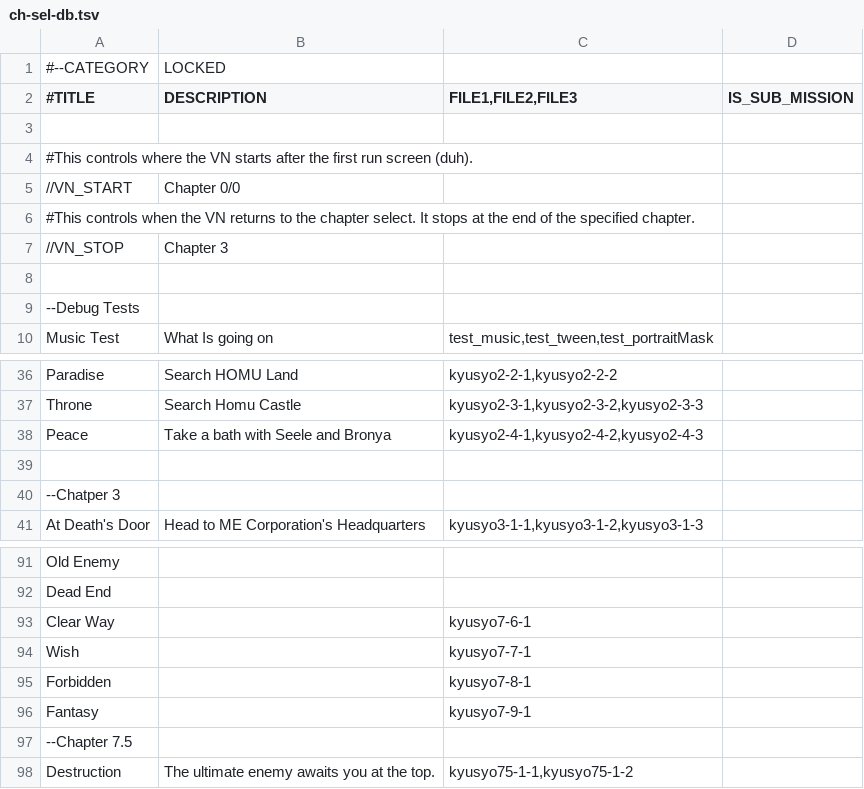
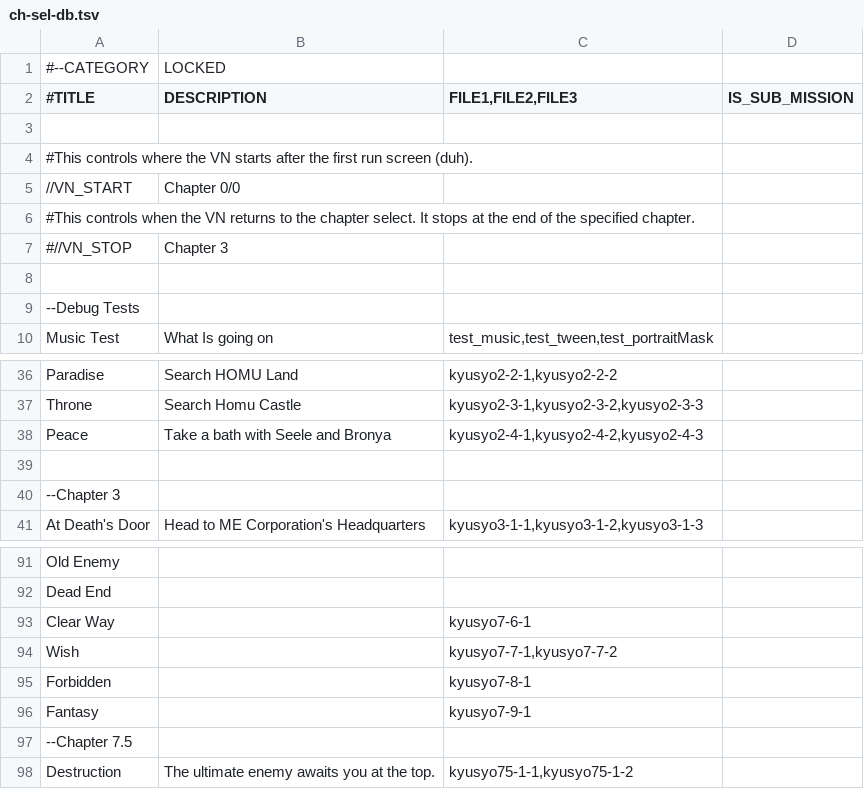
Before and after one commit to 946923759/replicant, a TSV file: ch-sel-db.tsv, drawn as a sheet; only a part is shown, gaps mark what is left out.

```diff
--- a/ch-sel-db.tsv
+++ b/ch-sel-db.tsv
@@ -6,3 +6,3 @@
 #This controls when the VN returns to the chapter select. It stops at the end of the specified chapter.
-//VN_STOP	Chapter 3
+#//VN_STOP	Chapter 3
 
@@ -39,3 +39,3 @@ Peace	Take a bath with Seele and Bronya	kyusyo2-4-1,kyusyo2-4-2,kyusyo2-4-3
 
---Chatper 3
+--Chapter 3
 At Death's Door	Head to ME Corporation's Headquarters	kyusyo3-1-1,kyusyo3-1-2,kyusyo3-1-3
@@ -93,3 +93,3 @@ Dead End
 Clear Way		kyusyo7-6-1
-Wish		kyusyo7-7-1
+Wish		kyusyo7-7-1,kyusyo7-7-2
 Forbidden		kyusyo7-8-1
```
Also changed, not shown: 43 other files.
